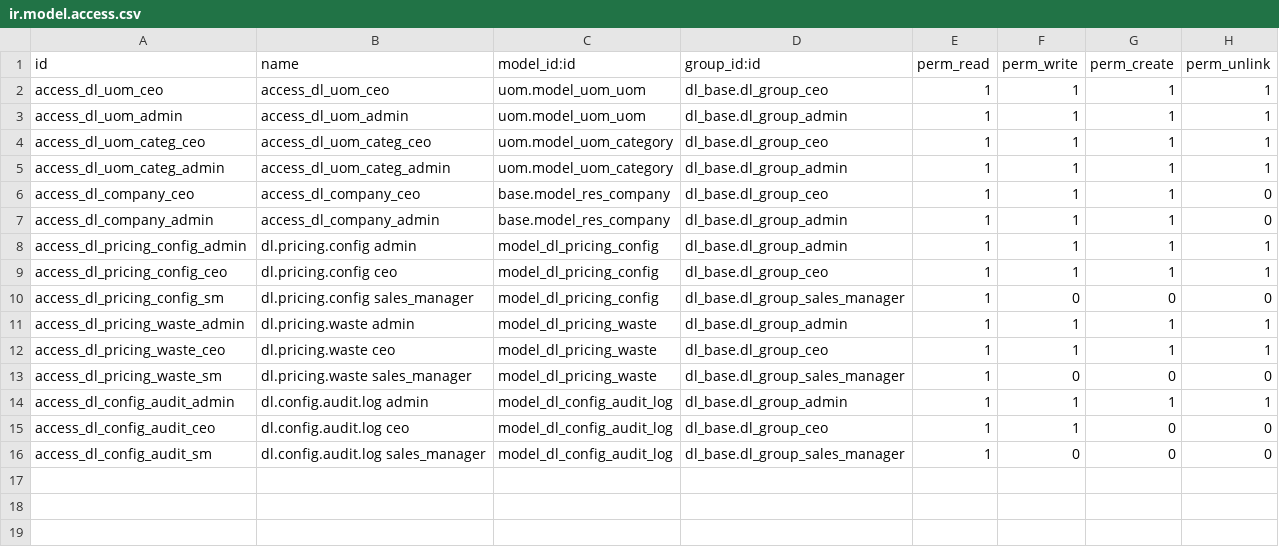
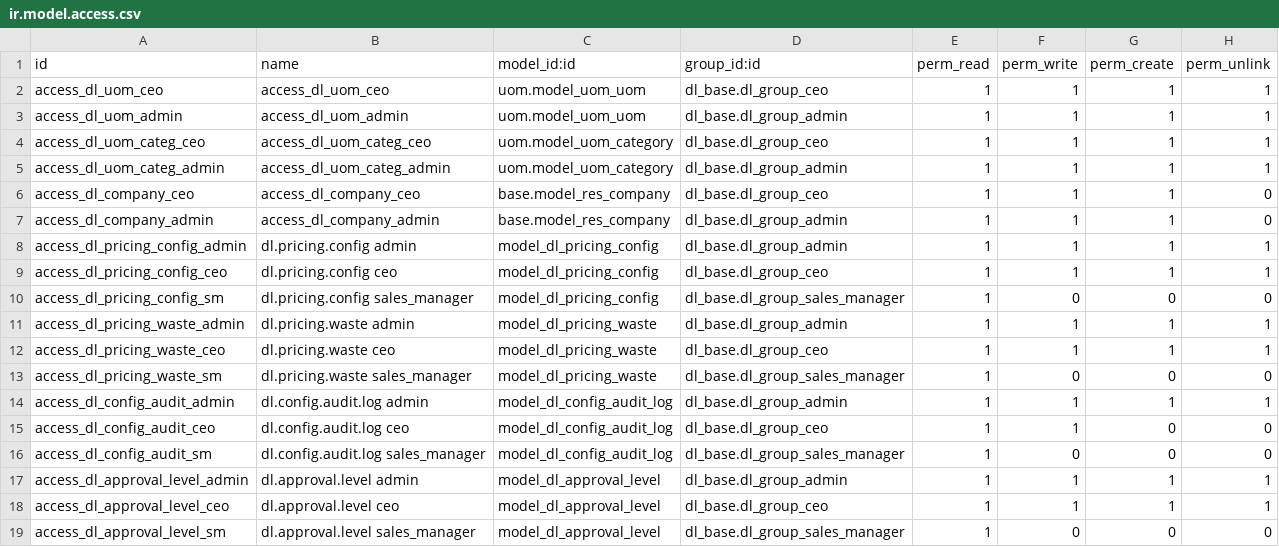
Before and after one commit to quankmksnb/dailinh-odoo-erp, a CSV file: dlm-erp/dl_config/security/ir.model.access.csv, drawn as a sheet; the diff names each change by its address in the sheet, - before the commit and + after, or states it on an @@ line.

Commit message:
implement approval matrix configuration with dynamic roles and access control

```diff
--- a/dlm-erp/dl_config/security/ir.model.access.csv
+++ b/dlm-erp/dl_config/security/ir.model.access.csv
+row 17: access_dl_approval_level_admin | dl.approval.level admin | model_dl_approval_level | dl_base.dl_group_admin | 1 | 1 | 1 | 1
+row 18: access_dl_approval_level_ceo | dl.approval.level ceo | model_dl_approval_level | dl_base.dl_group_ceo | 1 | 1 | 1 | 1
+row 19: access_dl_approval_level_sm | dl.approval.level sales_manager | model_dl_approval_level | dl_base.dl_group_sales_manager | 1 | 0 | 0 | 0
```
Also changed, not shown: 4 other files.
